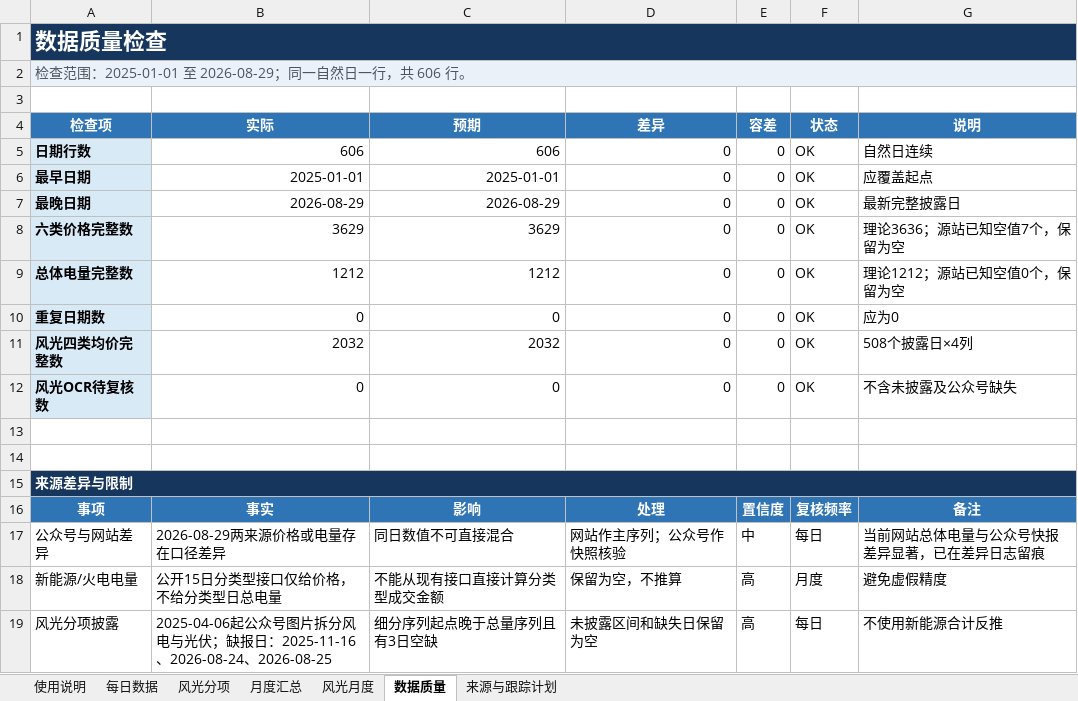
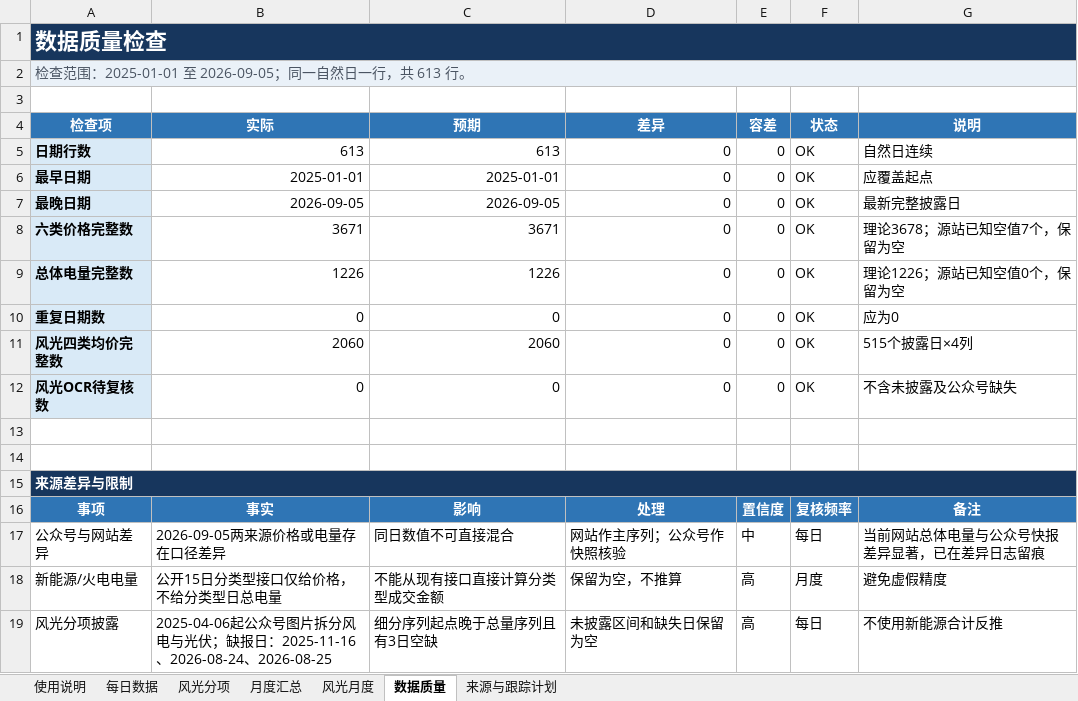
Before and after one commit to yuanliugit/shaanxi-power-market-site, an Excel workbook: downloads/陕西现货市场每日出清价格跟踪_2025至今_含风光分项.xlsx, sheet 数据质量, drawn as a sheet; values as stored, in another font and other column widths than the file's, no borders; conditional formats not drawn; the diff names each change by its address in the sheet, - before the commit and + after, or states it on an @@ line.

```diff
--- a/downloads/陕西现货市场每日出清价格跟踪_2025至今_含风光分项.xlsx (sheet 数据质量)
+++ b/downloads/陕西现货市场每日出清价格跟踪_2025至今_含风光分项.xlsx (sheet 数据质量)
-A2 (检查项): 检查范围：2025-01-01 至 2026-08-29；同一自然日一行，共 606 行。
+A2 (检查项): 检查范围：2025-01-01 至 2026-09-05；同一自然日一行，共 613 行。
-B5 (实际): 606
+B5 (实际): 613
-C5 (预期): 606
+C5 (预期): 613
-B7 (实际): 2026-08-29
+B7 (实际): 2026-09-05
-C7 (预期): 2026-08-29
+C7 (预期): 2026-09-05
-B8 (实际): 3629
+B8 (实际): 3671
-C8 (预期): 3629
+C8 (预期): 3671
-G8 (说明): 理论3636；源站已知空值7个，保留为空
+G8 (说明): 理论3678；源站已知空值7个，保留为空
-B9 (实际): 1212
+B9 (实际): 1226
-C9 (预期): 1212
+C9 (预期): 1226
-G9 (说明): 理论1212；源站已知空值0个，保留为空
+G9 (说明): 理论1226；源站已知空值0个，保留为空
-B11 (实际): 2032
+B11 (实际): 2060
-C11 (预期): 2032
+C11 (预期): 2060
-G11 (说明): 508个披露日×4列
+G11 (说明): 515个披露日×4列
-B17 (实际): 2026-08-29两来源价格或电量存在口径差异
+B17 (实际): 2026-09-05两来源价格或电量存在口径差异
```
Also changed, not shown: sheet 每日数据, sheet 风光分项, sheet 月度汇总, sheet 风光月度, sheet 使用说明, sheet 来源与跟踪计划, formulas that keep their value, charts or pictures, 陕西现货市场每日出清价格跟踪_2025至今_含风光分项.xlsx, 3 other files.
